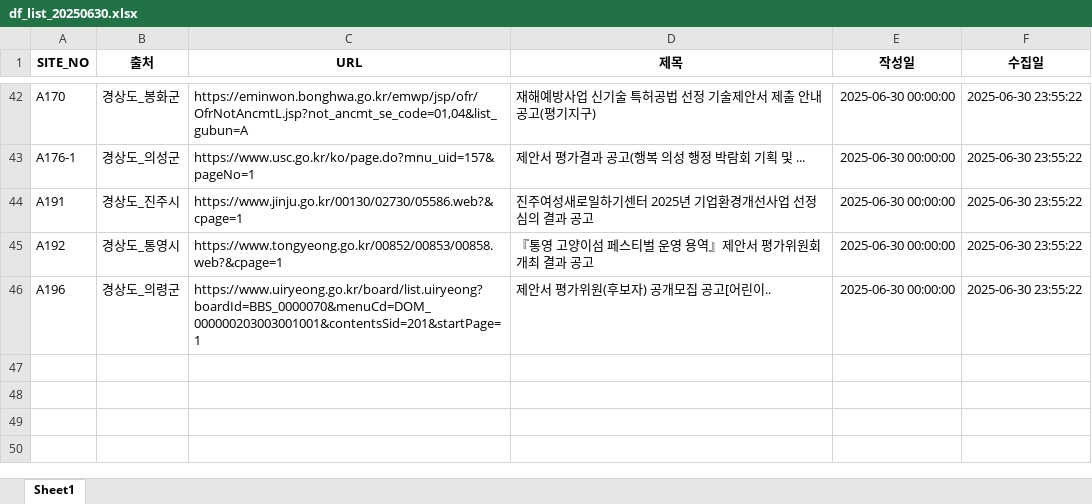
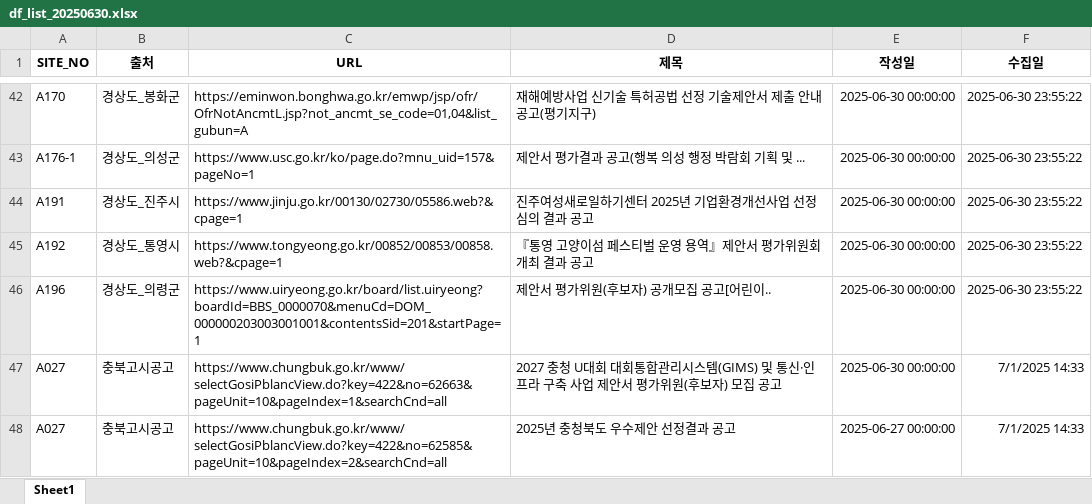
Before and after one commit to thingkinggg/crawl_info, an Excel workbook: df_list_20250630.xlsx, sheet Sheet1, drawn as a sheet; only a part is shown, gaps mark what is left out; values as stored, in another font and other column widths than the file's, no borders; the diff names each change by its address in the sheet, - before the commit and + after, or states it on an @@ line.

Commit message:
Add files via upload

```diff
--- a/df_list_20250630.xlsx (sheet Sheet1)
+++ b/df_list_20250630.xlsx (sheet Sheet1)
+row 47: A027 | 충북고시공고 | https://www.chungbuk.go.kr/www/selectGosiPblancView.do?key=422&no=62663&pageUnit=10&pageIndex=1&searchCnd=all | 2027 충청 U대회 대회통합관리시스템(GIMS) 및 통신·인프라 구축 사업 제안서 평가위원(후보자) 모집 공고 | 2025-06-30 00:00:00 | 7/1/2025 14:33
+row 48: A027 | 충북고시공고 | https://www.chungbuk.go.kr/www/selectGosiPblancView.do?key=422&no=62585&pageUnit=10&pageIndex=2&searchCnd=all | 2025년 충청북도 우수제안 선정결과 공고 | 2025-06-27 00:00:00 | 7/1/2025 14:33
```
